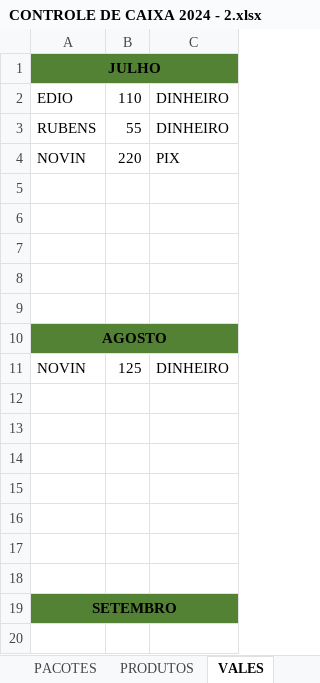
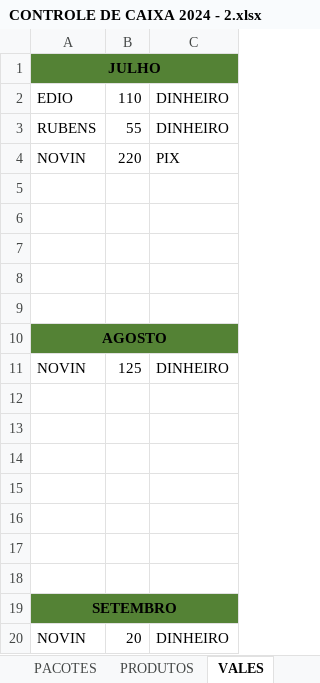
Before and after one commit to joaosantosxps/controle, an Excel workbook: CONTROLE DE CAIXA 2024 - 2.xlsx, sheet VALES, drawn as a sheet; values as stored, in another font and other column widths than the file's, no borders; the diff names each change by its address in the sheet, - before the commit and + after, or states it on an @@ line.

```diff
--- a/CONTROLE DE CAIXA 2024 - 2.xlsx (sheet VALES)
+++ b/CONTROLE DE CAIXA 2024 - 2.xlsx (sheet VALES)
+row 20: NOVIN | 20 | DINHEIRO
```
Also changed, not shown: sheet SETEMBRO, sheet PRODUTOS, formulas that keep their value.
